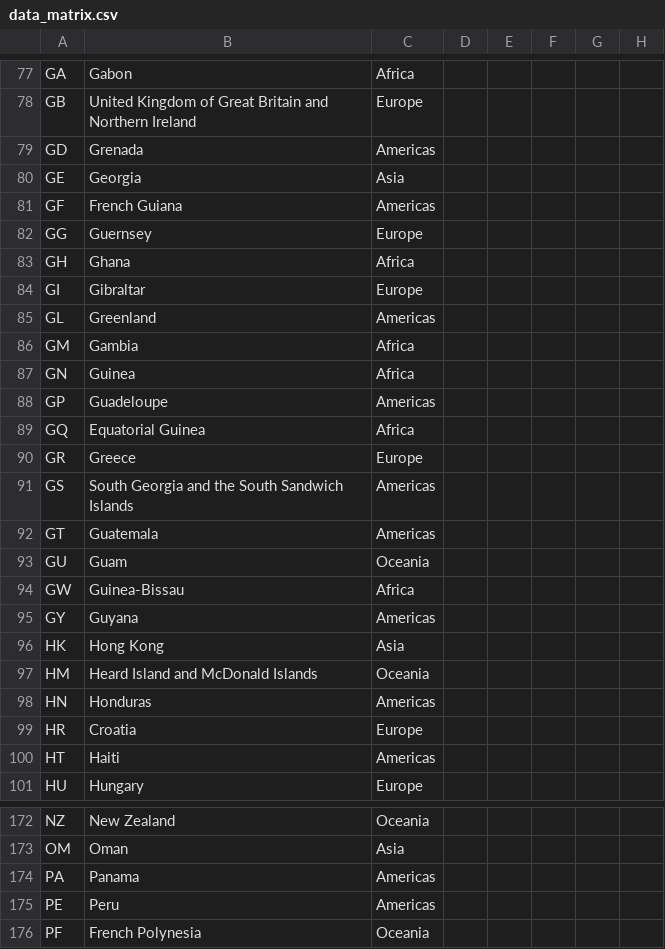
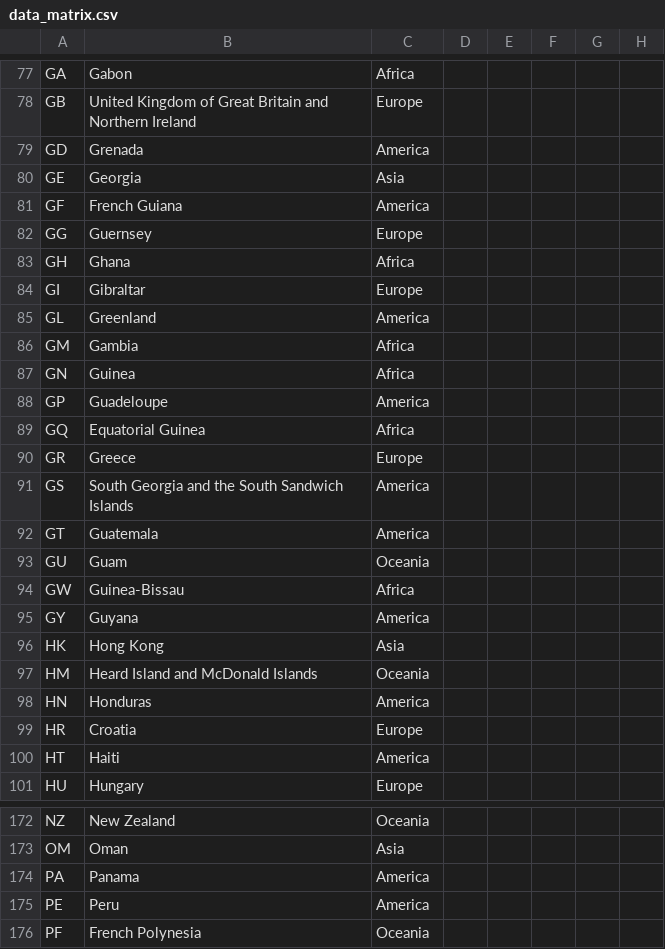
Before and after one commit to pricefx/example-configuration, a CSV file: pricefxSrc/PricingParameter/CountryInfo/data_matrix.csv, drawn as a sheet; only a part is shown, gaps mark what is left out; the diff covers the shown part only; the diff names each change by its address in the sheet, - before the commit and + after, or states it on an @@ line.

Commit message:
Adjusted region name "Americas" to fit other pricing parameter's value "America". Added configurator example in salesmanager dashboard.

```diff
--- a/pricefxSrc/PricingParameter/CountryInfo/data_matrix.csv
+++ b/pricefxSrc/PricingParameter/CountryInfo/data_matrix.csv
-C79: Americas
+C79: America
-C81: Americas
+C81: America
-C85: Americas
+C85: America
-C88: Americas
+C88: America
-C91:C92: Americas
+C91:C92: America
-C95: Americas
+C95: America
-C98: Americas
+C98: America
-C100: Americas
+C100: America
-C174:C175: Americas
+C174:C175: America
```
Also changed, not shown: 46 edited cells elsewhere in this file, 13 other files.
